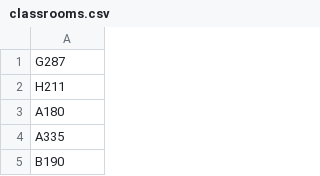
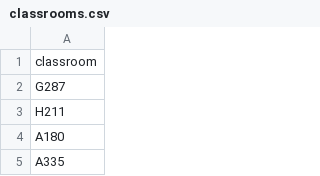
Before and after one commit to radosz365/ExamScheduling, a CSV file: resources/classrooms.csv, drawn as a sheet; only a part is shown; the shorter side is filled out with more unchanged rows.

```diff
--- a/resources/classrooms.csv
+++ b/resources/classrooms.csv
@@ -1 +1,2 @@
+classroom
 G287
```
Also changed, not shown: resources/courses.csv, resources/groups.csv, 3 other files.
